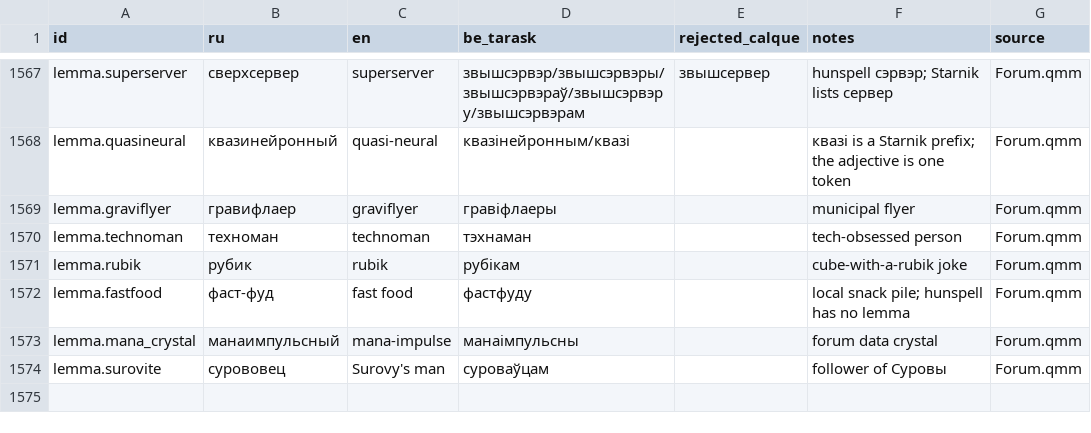
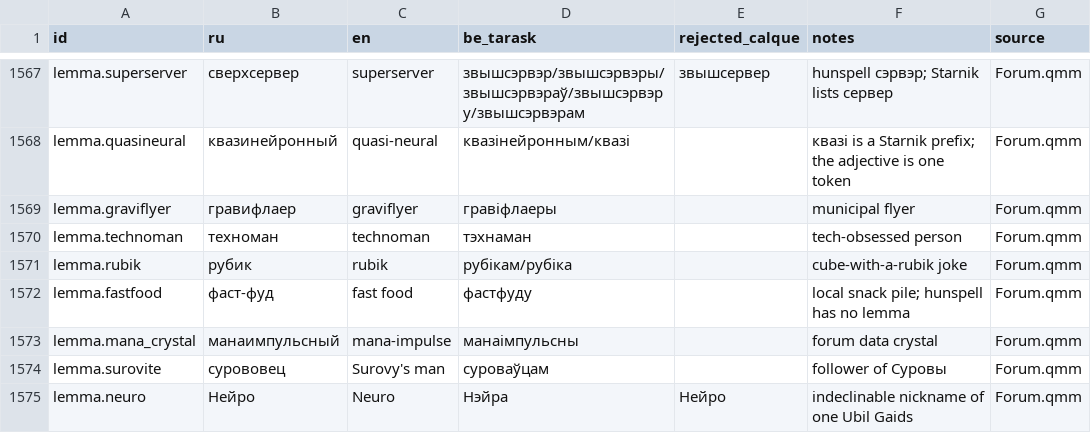
Before and after one commit to siarhei-zavadski/space-rangers-be-translation, a TSV file: TERMBASE.tsv, drawn as a sheet; only a part is shown, gaps mark what is left out.

```diff
--- a/TERMBASE.tsv
+++ b/TERMBASE.tsv
@@ -1570,3 +1570,3 @@ lemma.graviflyer	гравифлаер	graviflyer	гравіфлаеры		municip
 lemma.technoman	техноман	technoman	тэхнаман		tech-obsessed person	Forum.qmm
-lemma.rubik	рубик	rubik	рубікам		cube-with-a-rubik joke	Forum.qmm
+lemma.rubik	рубик	rubik	рубікам/рубіка		cube-with-a-rubik joke	Forum.qmm
 lemma.fastfood	фаст-фуд	fast food	фастфуду		local snack pile; hunspell has no lemma	Forum.qmm
@@ -1574 +1574,2 @@ lemma.mana_crystal	манаимпульсный	mana-impulse	манаімпул
 lemma.surovite	сурововец	Surovy's man	суроваўцам		follower of Суровы	Forum.qmm
+lemma.neuro	Нейро	Neuro	Нэйра	Нейро	indeclinable nickname of one Ubil Gaids	Forum.qmm
```
Also changed, not shown: 1 other file.
